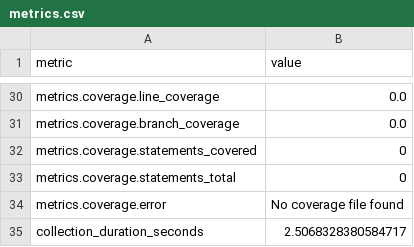
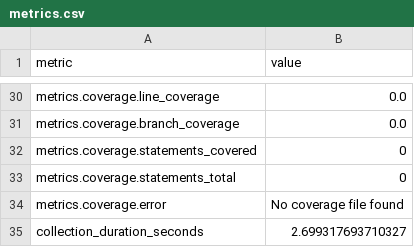
Before and after one commit to thorwhalen/ps, a CSV file: metrics.csv, drawn as a sheet; only a part is shown, gaps mark what is left out; the diff covers the shown part only.

```diff
--- a/metrics.csv
+++ b/metrics.csv
@@ -39,2 +45,2 @@ metrics.coverage.statements_total,0
 metrics.coverage.error,No coverage file found
-collection_duration_seconds,2.5068328380584717
+collection_duration_seconds,2.699317693710327
```
Also changed, not shown: 21 edited cells elsewhere in this file, 2 other files.
